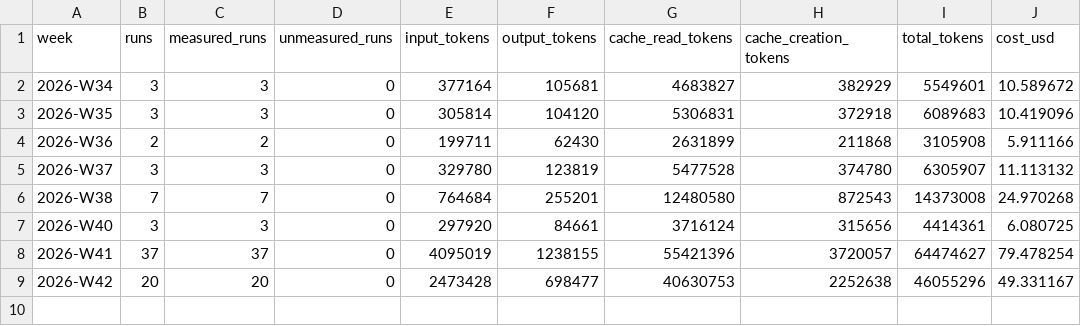
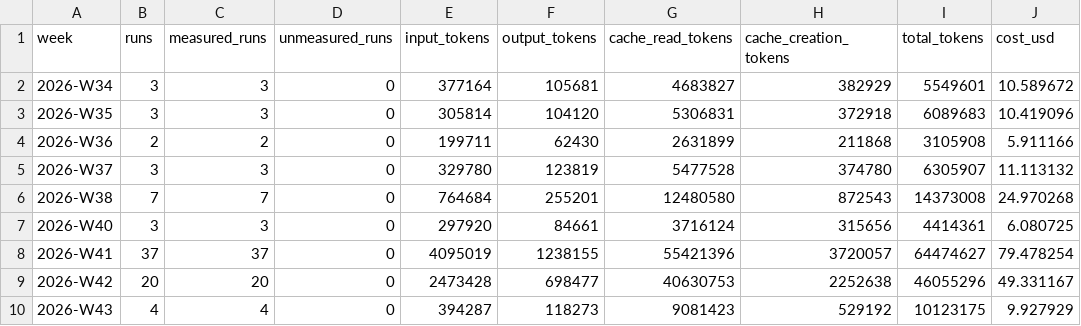
Before and after one commit to CHS-Training-Org/ai_training_for_chuo_system, a CSV file: weekly.csv, drawn as a sheet; the diff names each change by its address in the sheet, - before the commit and + after, or states it on an @@ line.

```diff
--- a/weekly.csv
+++ b/weekly.csv
+row 10: 2026-W43 | 4 | 4 | 0 | 394287 | 118273 | 9081423 | 529192 | 10123175 | 9.927929
```
Also changed, not shown: by-user-monthly.csv, monthly.csv, 1 other file.
